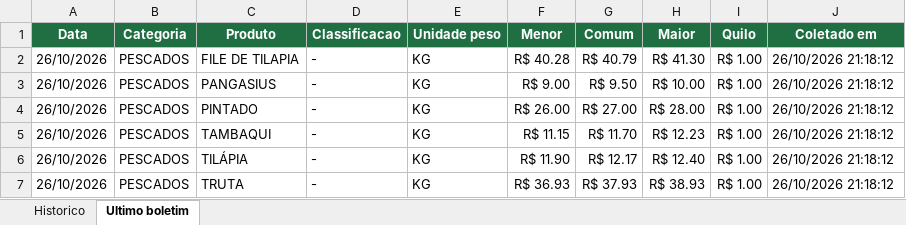
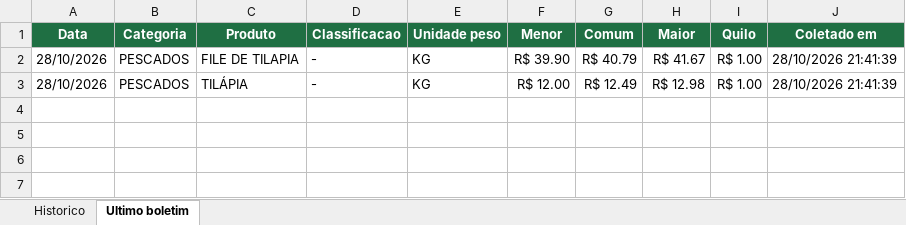
Before and after one commit to tbrena/robo-ceagesp, an Excel workbook: dados/cotacoes_pescado.xlsx, sheet Ultimo boletim, drawn as a sheet; values as stored, in another font and other column widths than the file's, no borders; removed rows and columns are numbered as before the commit, all else as after; the diff names each change by its address in the sheet, - before the commit and + after, or states it on an @@ line.

```diff
--- a/dados/cotacoes_pescado.xlsx (sheet Ultimo boletim)
+++ b/dados/cotacoes_pescado.xlsx (sheet Ultimo boletim)
-A2 (Data): 26/10/2026
+A2 (Data): 28/10/2026
-F2 (Menor): R$ 40.28
+F2 (Menor): R$ 39.90
-H2 (Maior): R$ 41.30
+H2 (Maior): R$ 41.67
-J2 (Coletado em): 26/10/2026 21:18:12
+J2 (Coletado em): 28/10/2026 21:41:39
-row 3: 26/10/2026 | PESCADOS | PANGASIUS | - | KG | R$ 9.00 | R$ 9.50 | R$ 10.00 | R$ 1.00 | 26/10/2026 21:18:12
-row 4: 26/10/2026 | PESCADOS | PINTADO | - | KG | R$ 26.00 | R$ 27.00 | R$ 28.00 | R$ 1.00 | 26/10/2026 21:18:12
-row 5: 26/10/2026 | PESCADOS | TAMBAQUI | - | KG | R$ 11.15 | R$ 11.70 | R$ 12.23 | R$ 1.00 | 26/10/2026 21:18:12
-A3 (Data): 26/10/2026
+A3 (Data): 28/10/2026
-F3 (Menor): R$ 11.90
+F3 (Menor): R$ 12.00
-G3 (Comum): R$ 12.17
+G3 (Comum): R$ 12.49
-H3 (Maior): R$ 12.40
+H3 (Maior): R$ 12.98
-J3 (Coletado em): 26/10/2026 21:18:12
+J3 (Coletado em): 28/10/2026 21:41:39
-row 7: 26/10/2026 | PESCADOS | TRUTA | - | KG | R$ 36.93 | R$ 37.93 | R$ 38.93 | R$ 1.00 | 26/10/2026 21:18:12
```
Also changed, not shown: sheet Historico, 14 other files.
